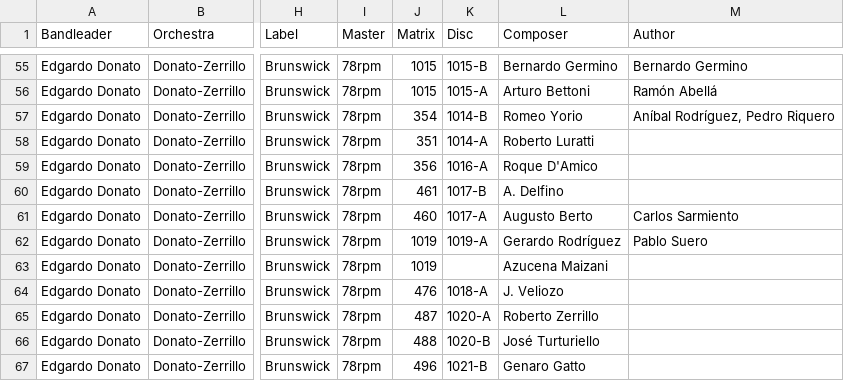
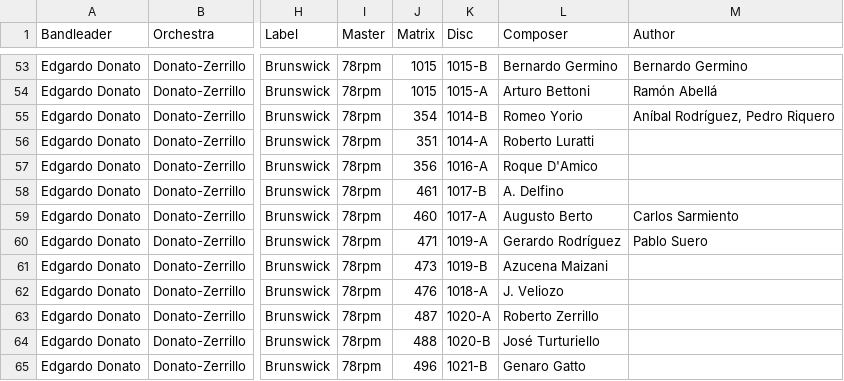
Before and after one commit to sericson0/tango-discographies, a CSV file: csv_files/Edgardo Donato.csv, drawn as a sheet; only a part is shown, gaps mark what is left out; addresses are those after the commit; the diff covers the shown part only; the diff names each change by its address in the sheet, - before the commit and + after, or states it on an @@ line.

```diff
--- a/csv_files/Edgardo Donato.csv
+++ b/csv_files/Edgardo Donato.csv
-J60 (Matrix): 1019
+J60 (Matrix): 471
-J61 (Matrix): 1019
+J61 (Matrix): 473
-K61 (Disc): (empty)
+K61 (Disc): 1019-B
```
Also changed, not shown: 2 removed rows and 18 edited cells elsewhere in this file, csv_files/Agustín Magaldi.csv, csv_files/Alberto Castillo.csv, 12 other files.
